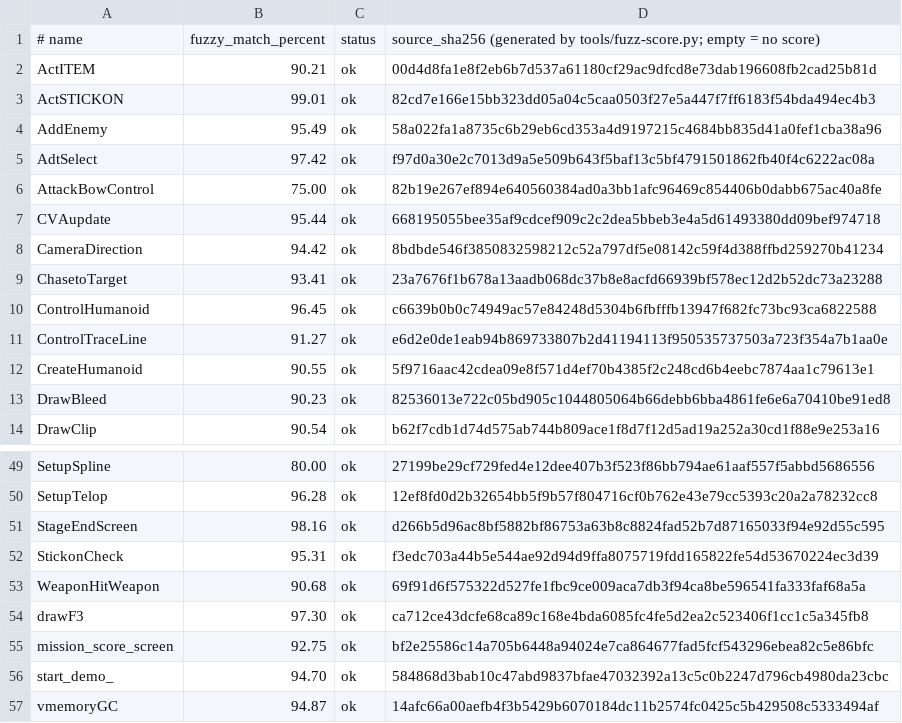
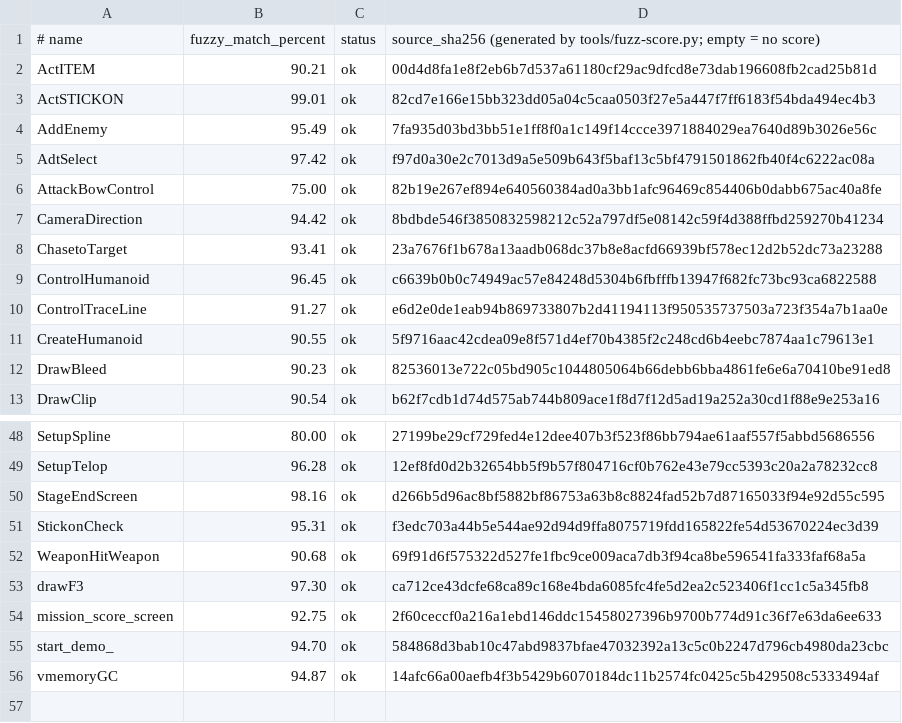
Before and after one commit to Fuuzetsu/tenchu-decomp, a TSV file: config/fuzzy.main.exe.tsv, drawn as a sheet; only a part is shown, gaps mark what is left out.

```diff
--- a/config/fuzzy.main.exe.tsv
+++ b/config/fuzzy.main.exe.tsv
@@ -3,6 +3,5 @@ ActITEM	90.21	ok	00d4d8fa1e8f2eb6b7d537a61180cf29ac9dfcd8e73dab196608fb2cad25b81
 ActSTICKON	99.01	ok	82cd7e166e15bb323dd05a04c5caa0503f27e5a447f7ff6183f54bda494ec4b3
-AddEnemy	95.49	ok	58a022fa1a8735c6b29eb6cd353a4d9197215c4684bb835d41a0fef1cba38a96
+AddEnemy	95.49	ok	7fa935d03bd3bb51e1ff8f0a1c149f14ccce3971884029ea7640d89b3026e56c
 AdtSelect	97.42	ok	f97d0a30e2c7013d9a5e509b643f5baf13c5bf4791501862fb40f4c6222ac08a
 AttackBowControl	75.00	ok	82b19e267ef894e640560384ad0a3bb1afc96469c854406b0dabb675ac40a8fe
-CVAupdate	95.44	ok	668195055bee35af9cdcef909c2c2dea5bbeb3e4a5d61493380dd09bef974718
 CameraDirection	94.42	ok	8bdbde546f3850832598212c52a797df5e08142c59f4d388ffbd259270b41234
@@ -54,3 +53,3 @@ WeaponHitWeapon	90.68	ok	69f91d6f575322d527fe1fbc9ce009aca7db3f94ca8be596541fa33
 drawF3	97.30	ok	ca712ce43dcfe68ca89c168e4bda6085fc4fe5d2ea2c523406f1cc1c5a345fb8
-mission_score_screen	92.75	ok	bf2e25586c14a705b6448a94024e7ca864677fad5fcf543296ebea82c5e86bfc
+mission_score_screen	92.75	ok	2f60ceccf0a216a1ebd146ddc15458027396b9700b774d91c36f7e63da6ee633
 start_demo_	94.70	ok	584868d3bab10c47abd9837bfae47032392a13c5c0b2247d796cb4980da23cbc
```
Also changed, not shown: 1 other file.
